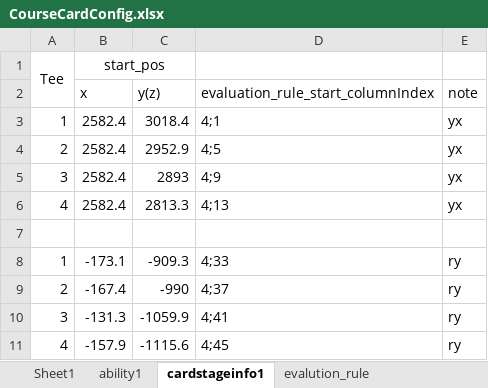
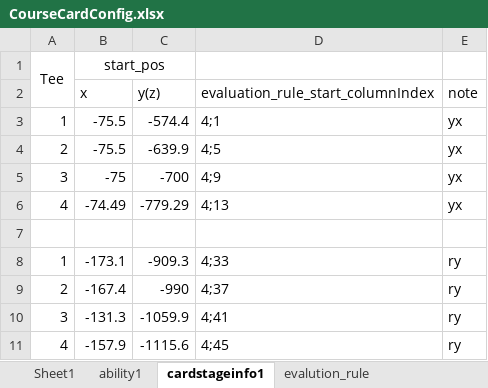
Before and after one commit to IntelHeartPrime/Gamedev_Tools, an Excel workbook: CourseCardSystem/Card/CourseCardConfig.xlsx, sheet cardstageinfo1, drawn as a sheet; only a part is shown; values as stored, in another font and other column widths than the file's, no borders; charts and pictures not drawn; the diff names each change by its address in the sheet, - before the commit and + after, or states it on an @@ line.

```diff
--- a/CourseCardSystem/Card/CourseCardConfig.xlsx (sheet cardstageinfo1)
+++ b/CourseCardSystem/Card/CourseCardConfig.xlsx (sheet cardstageinfo1)
-B3:B4 (x): 2582.4
+B3:B4 (x): -75.5
-C3 (y(z)): 3018.4
+C3 (y(z)): -574.4
-C4 (y(z)): 2952.9
+C4 (y(z)): -639.9
-B5 (x): 2582.4
+B5 (x): -75
-C5 (y(z)): 2893
+C5 (y(z)): -700
-B6 (x): 2582.4
+B6 (x): -74.49
-C6 (y(z)): 2813.3
+C6 (y(z)): -779.29
```
Also changed, not shown: sheet evalution_rule, sheet ability1, CourseCardSystem/HomeField/HomeFieldConfig.xlsx, 4 other files.
